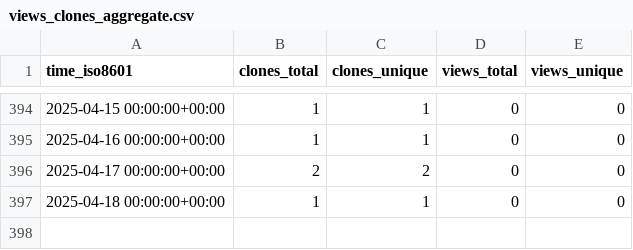
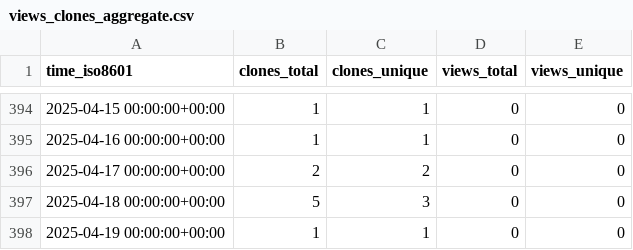
Before and after one commit to stablecaps/stablecaps.github.io, a CSV file: stablecaps/stablecaps.github.io/ghrs-data/views_clones_aggregate.csv, drawn as a sheet; only a part is shown, gaps mark what is left out.

```diff
--- a/stablecaps/stablecaps.github.io/ghrs-data/views_clones_aggregate.csv
+++ b/stablecaps/stablecaps.github.io/ghrs-data/views_clones_aggregate.csv
@@ -396,2 +396,3 @@ time_iso8601,clones_total,clones_unique,views_total,views_unique
 2025-04-17 00:00:00+00:00,2,2,0,0
-2025-04-18 00:00:00+00:00,1,1,0,0
+2025-04-18 00:00:00+00:00,5,3,0,0
+2025-04-19 00:00:00+00:00,1,1,0,0
```
Also changed, not shown: 1 other file.
